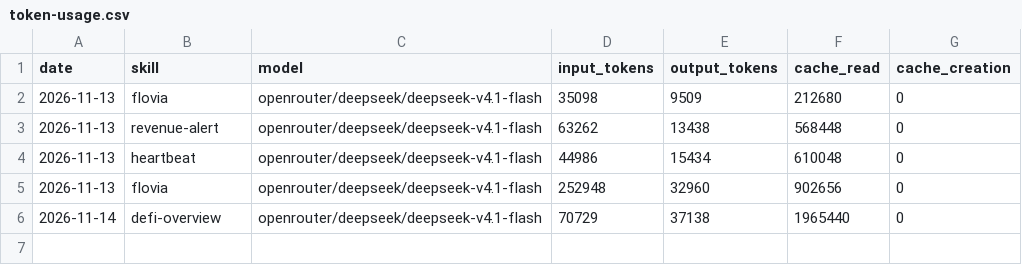
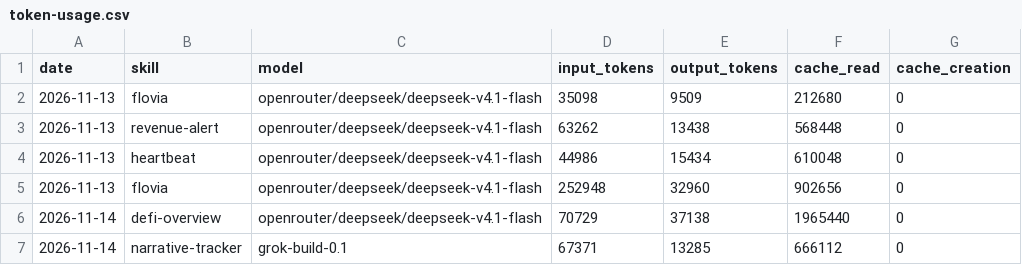
Before and after one commit to domosta/aeon, a CSV file: memory/token-usage.csv, drawn as a sheet; the diff names each change by its address in the sheet, - before the commit and + after, or states it on an @@ line.

Commit message:
chore(narrative-tracker): auto-commit 2026-11-14

```diff
--- a/memory/token-usage.csv
+++ b/memory/token-usage.csv
+row 7: 2026-11-14 | narrative-tracker | grok-build-0.1 | 67371 | 13285 | 666112 | 0
```
Also changed, not shown: 3 other files.
